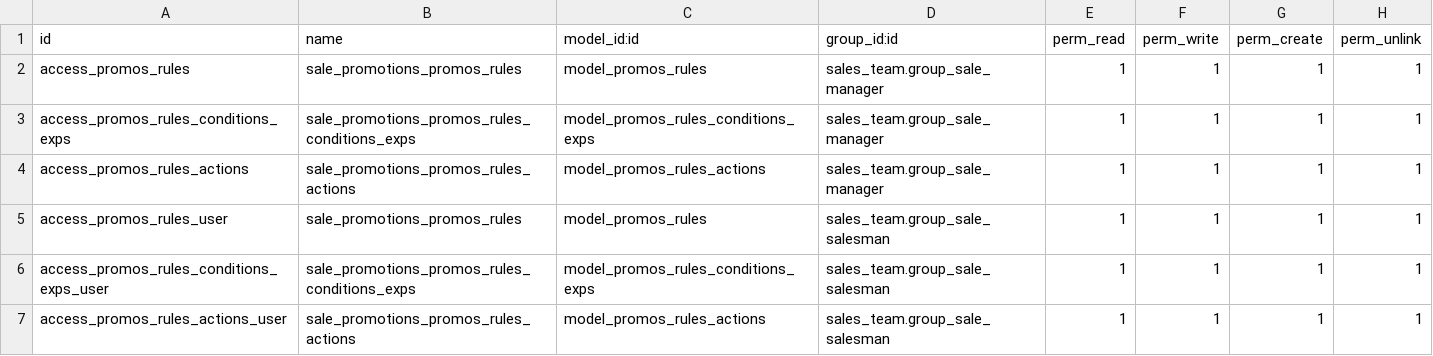
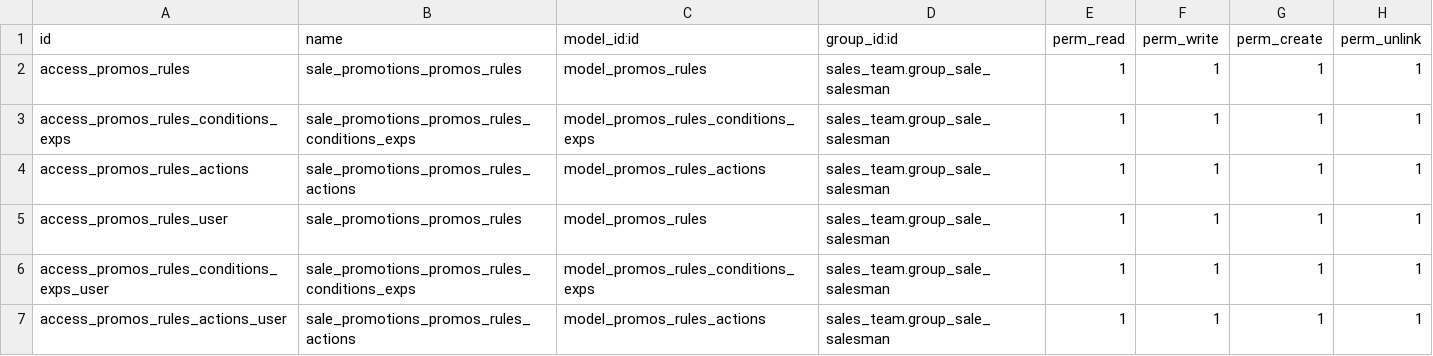
Before and after one commit to Comunitea/external_modules, a CSV file: commercial_rules/security/ir.model.access.csv, drawn as a sheet.

Commit message:
[FIX]commercial_rules: Modificacion de permisos

```diff
--- a/commercial_rules/security/ir.model.access.csv
+++ b/commercial_rules/security/ir.model.access.csv
@@ -1,5 +1,5 @@
 "id","name","model_id:id","group_id:id","perm_read","perm_write","perm_create","perm_unlink"
-"access_promos_rules","sale_promotions_promos_rules","model_promos_rules","sales_team.group_sale_manager",1,1,1,1
-"access_promos_rules_conditions_exps","sale_promotions_promos_rules_conditions_exps","model_promos_rules_conditions_exps","sales_team.group_sale_manager",1,1,1,1
-"access_promos_rules_actions","sale_promotions_promos_rules_actions","model_promos_rules_actions","sales_team.group_sale_manager",1,1,1,1
+"access_promos_rules","sale_promotions_promos_rules","model_promos_rules","sales_team.group_sale_salesman",1,1,1,1
+"access_promos_rules_conditions_exps","sale_promotions_promos_rules_conditions_exps","model_promos_rules_conditions_exps","sales_team.group_sale_salesman",1,1,1,1
+"access_promos_rules_actions","sale_promotions_promos_rules_actions","model_promos_rules_actions","sales_team.group_sale_salesman",1,1,1,1
 "access_promos_rules_user","sale_promotions_promos_rules","model_promos_rules","sales_team.group_sale_salesman",1,1,1,1
```
Also changed, not shown: 2 other files.
